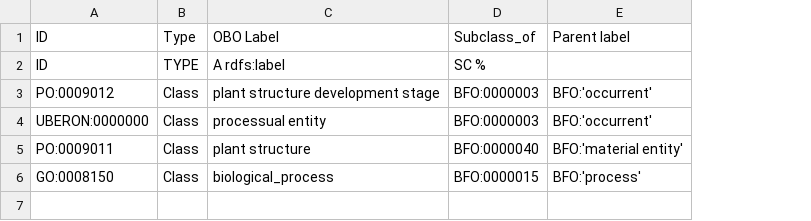
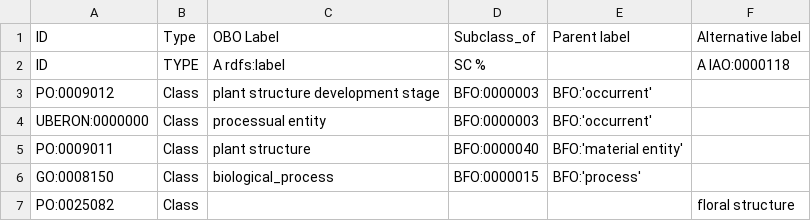
Before and after one commit to PlantPhenoOntology/ppo, a TSV file: src/templates/import_extensions.tsv, drawn as a sheet; the diff names each change by its address in the sheet, - before the commit and + after, or states it on an @@ line.

Commit message:
Add 'floral structure' as alternative label to PO:0025082 reproductive shoot system

```diff
--- a/src/templates/import_extensions.tsv
+++ b/src/templates/import_extensions.tsv
+column F, rows 1-2: Alternative label | A IAO:0000118
+row 7: PO:0025082 | Class |  |  |  | floral structure
```
